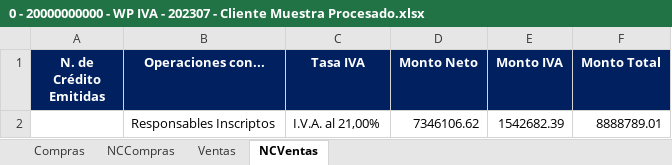
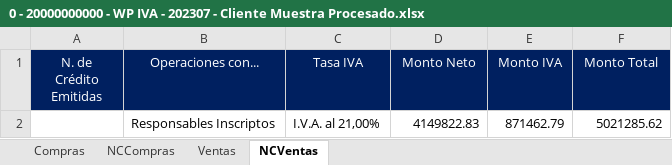
Before and after one commit to abustosp/Carga-de-F2002, an Excel workbook: Modelos de Papales Scrappeados/0 - 20000000000 - WP IVA - 202307 - Cliente Muestra Procesado.xlsx, sheet NCVentas, drawn as a sheet; values as stored, in another font and other column widths than the file's, no borders; removed rows and columns are numbered as before the commit, all else as after; the diff names each change by its address in the sheet, - before the commit and + after, or states it on an @@ line.

```diff
--- a/Modelos de Papales Scrappeados/0 - 20000000000 - WP IVA - 202307 - Cliente Muestra Procesado.xlsx (sheet NCVentas)
+++ b/Modelos de Papales Scrappeados/0 - 20000000000 - WP IVA - 202307 - Cliente Muestra Procesado.xlsx (sheet NCVentas)
-A1:F1 bold: on
+A1:F1 bold: off
-row 2:  | Responsables Inscriptos | I.V.A. al 21,00% | 7346106.62 | 1542682.39 | 8888789.01
+row 2:  | Responsables Inscriptos | I.V.A. al 21,00% | 4149822.83 | 871462.79 | 5021285.62
```
Also changed, not shown: sheet Ventas, sheet Compras, sheet NCCompras, Modelos de Papales Scrappeados/0 - 20000000000 - WP IVA - 202307 - Cliente Muestra.xlsx.
